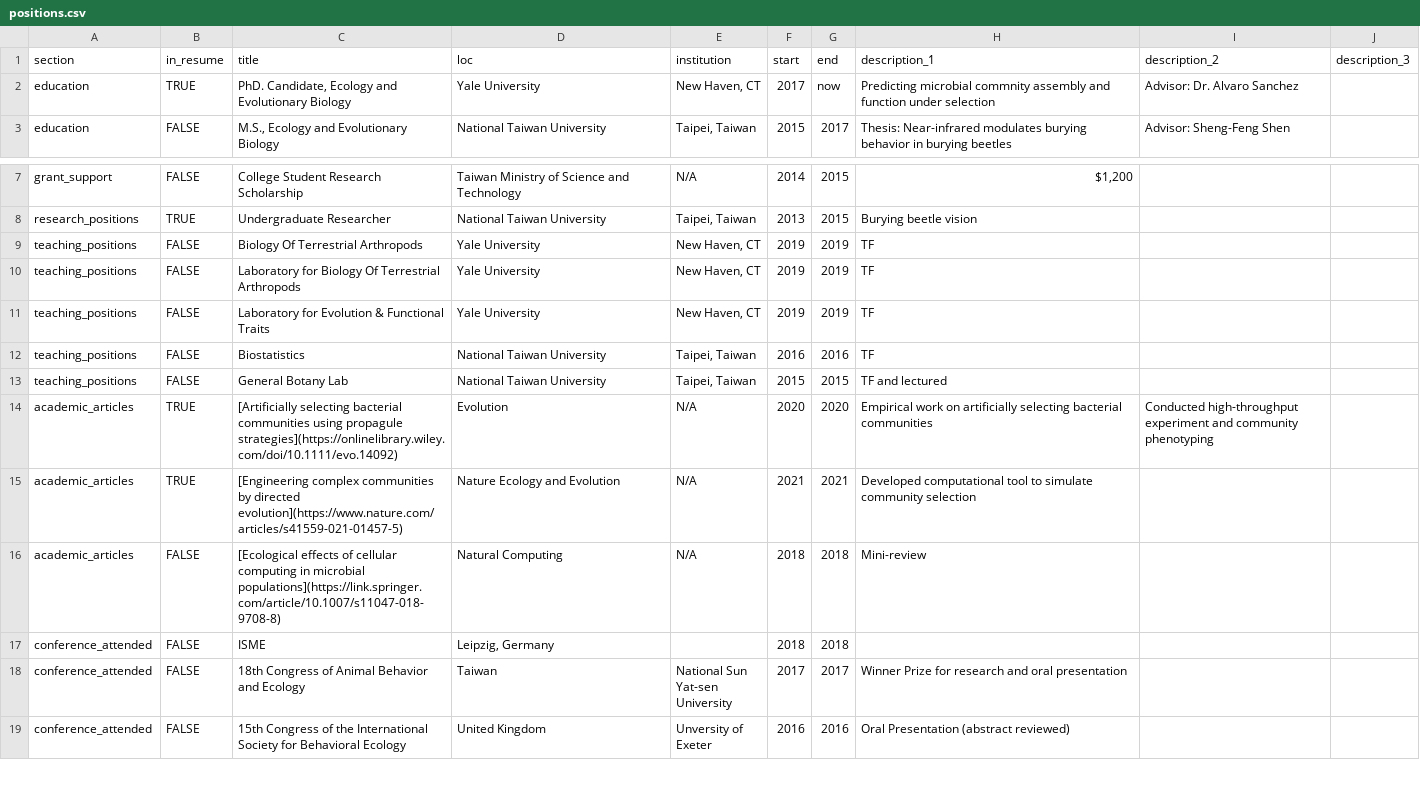
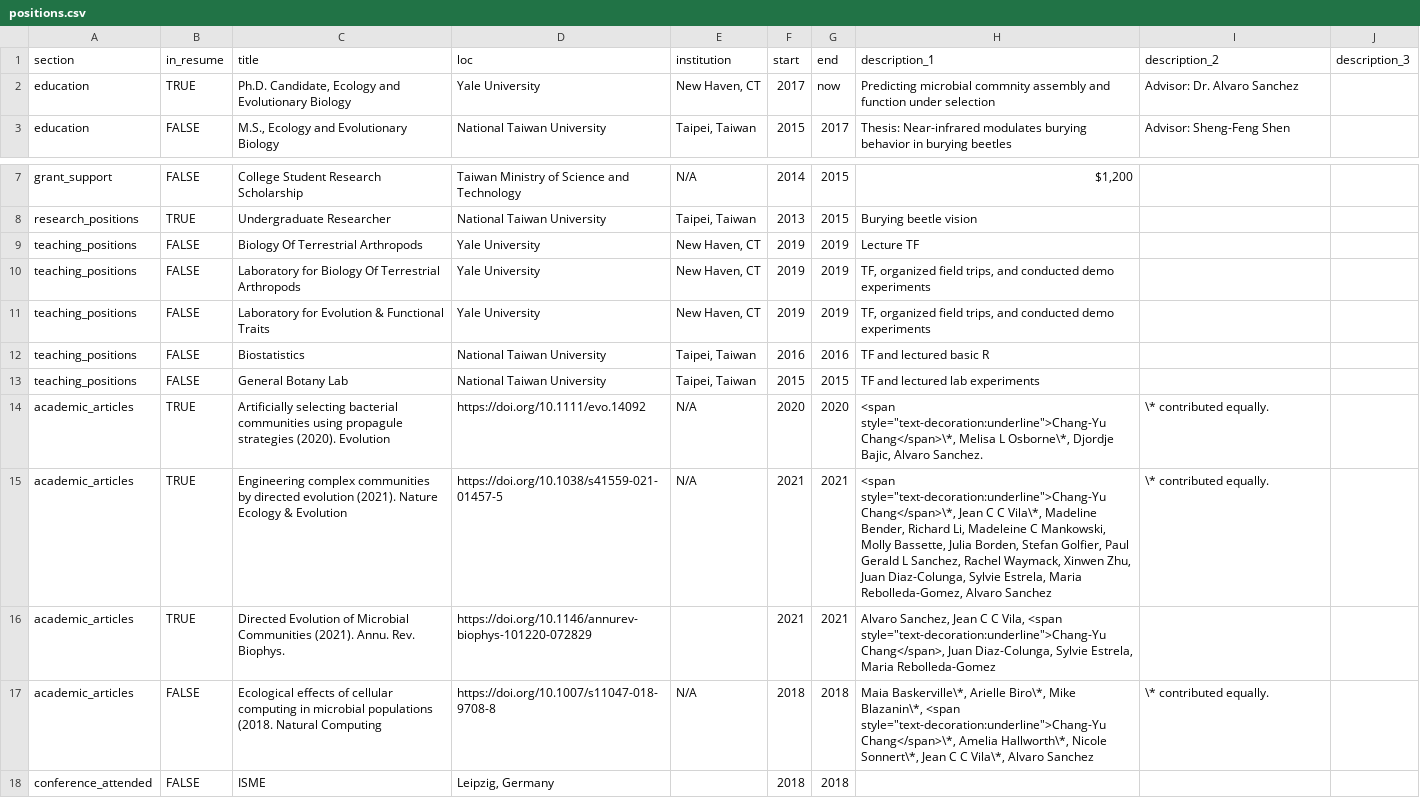
Before and after one commit to Chang-Yu-Chang/cv, a CSV file: positions.csv, drawn as a sheet; only a part is shown, gaps mark what is left out; the shorter side is filled out with more unchanged rows.

```diff
--- a/positions.csv
+++ b/positions.csv
@@ -1,3 +1,3 @@
 section,in_resume,title,loc,institution,start,end,description_1,description_2,description_3
-education,TRUE,"PhD. Candidate, Ecology and Evolutionary Biology",Yale University,"New Haven, CT",2017,now,Predicting microbial commnity assembly and function under selection,Advisor: Dr. Alvaro Sanchez,
+education,TRUE,"Ph.D. Candidate, Ecology and Evolutionary Biology",Yale University,"New Haven, CT",2017,now,Predicting microbial commnity assembly and function under selection,Advisor: Dr. Alvaro Sanchez,
 education,FALSE,"M.S., Ecology and Evolutionary Biology",National Taiwan University,"Taipei, Taiwan",2015,2017,Thesis: Near-infrared modulates burying behavior in burying beetles,Advisor: Sheng-Feng Shen,
@@ -8,10 +8,11 @@ grant_support,FALSE,College Student Research Scholarship,Taiwan Ministry of Scie
 research_positions,TRUE,Undergraduate Researcher,National Taiwan University,"Taipei, Taiwan",2013,2015,Burying beetle vision,,
-teaching_positions,FALSE,Biology Of Terrestrial Arthropods,Yale University,"New Haven, CT",2019,2019,TF,,
-teaching_positions,FALSE,Laboratory for Biology Of Terrestrial Arthropods,Yale University,"New Haven, CT",2019,2019,TF,,
-teaching_positions,FALSE,Laboratory for Evolution & Functional Traits,Yale University,"New Haven, CT",2019,2019,TF,,
-teaching_positions,FALSE,Biostatistics,National Taiwan University,"Taipei, Taiwan",2016,2016,TF,,
-teaching_positions,FALSE,General Botany Lab,National Taiwan University,"Taipei, Taiwan",2015,2015,TF and lectured,,
-academic_articles,TRUE,[Artificially selecting bacterial communities using propagule strategies](https://onlinelibrary.wiley.com/doi/10.1111/evo.14092),Evolution,N/A,2020,2020,Empirical work on artificially selecting bacterial communities,Conducted high-throughput experiment and community phenotyping,
-academic_articles,TRUE,[Engineering complex communities by directed evolution](https://www.nature.com/articles/s41559-021-01457-5),Nature Ecology and Evolution,N/A,2021,2021,Developed computational tool to simulate community selection,,
-academic_articles,FALSE,[Ecological effects of cellular computing in microbial populations](https://link.springer.com/article/10.1007/s11047-018-9708-8),Natural Computing ,N/A,2018,2018,Mini-review,,
+teaching_positions,FALSE,Biology Of Terrestrial Arthropods,Yale University,"New Haven, CT",2019,2019,Lecture TF,,
+teaching_positions,FALSE,Laboratory for Biology Of Terrestrial Arthropods,Yale University,"New Haven, CT",2019,2019,"TF, organized field trips, and conducted demo experiments",,
+teaching_positions,FALSE,Laboratory for Evolution & Functional Traits,Yale University,"New Haven, CT",2019,2019,"TF, organized field trips, and conducted demo experiments",,
+teaching_positions,FALSE,Biostatistics,National Taiwan University,"Taipei, Taiwan",2016,2016,TF and lectured basic R,,
+teaching_positions,FALSE,General Botany Lab,National Taiwan University,"Taipei, Taiwan",2015,2015,TF and lectured lab experiments,,
+academic_articles,TRUE,Artificially selecting bacterial communities using propagule strategies (2020). Evolution,https://doi.org/10.1111/evo.14092,N/A,2020,2020,"<span style=""text-decoration:underline"">Chang-Yu Chang</span>\*, Melisa L Osborne\*, Djordje Bajic, Alvaro Sanchez. ",\* contributed equally.,
+academic_articles,TRUE,Engineering complex communities by directed evolution (2021). Nature Ecology & Evolution,https://doi.org/10.1038/s41559-021-01457-5,N/A,2021,2021,"<span style=""text-decoration:underline"">Chang-Yu Chang</span>\*, Jean C C Vila\*, Madeline Bender, Richard Li, Madeleine C Mankowski, Molly Bassette, Julia Borden, Stefan Golfier, Paul Gerald L Sanchez, Rachel Waymack, Xinwen Zhu, Juan Diaz-Colunga, Sylvie Estrela, Maria Rebolleda-Gomez, Alvaro Sanchez",\* contributed equally.,
+academic_articles,TRUE,Directed Evolution of Microbial Communities (2021). Annu. Rev. Biophys.,https://doi.org/10.1146/annurev-biophys-101220-072829 ,,2021,2021,"Alvaro Sanchez, Jean C C Vila, <span style=""text-decoration:underline"">Chang-Yu Chang</span>, Juan Diaz-Colunga, Sylvie Estrela, Maria Rebolleda-Gomez",,
+academic_articles,FALSE,Ecological effects of cellular computing in microbial populations (2018. Natural Computing ,https://doi.org/10.1007/s11047-018-9708-8,N/A,2018,2018,"Maia Baskerville\*, Arielle Biro\*, Mike Blazanin\*,  <span style=""text-decoration:underline"">Chang-Yu Chang</span>\*, Amelia Hallworth\*, Nicole Sonnert\*, Jean C C Vila\*, Alvaro Sanchez",\* contributed equally.,
 conference_attended,FALSE,ISME,"Leipzig, Germany",,2018,2018,,,
```
Also changed, not shown: 3 other files.
